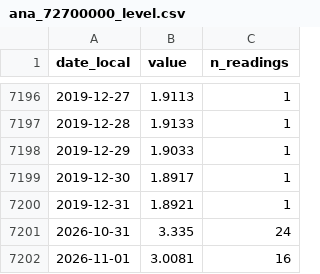
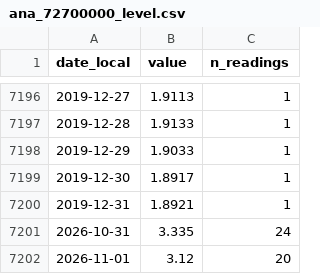
Before and after one commit to sebastian-reolon/clima-uy, a CSV file: data/rio/daily/ana_72700000_level.csv, drawn as a sheet; only a part is shown, gaps mark what is left out.

```diff
--- a/data/rio/daily/ana_72700000_level.csv
+++ b/data/rio/daily/ana_72700000_level.csv
@@ -7201,2 +7201,2 @@ date_local,value,n_readings
 2026-10-31,3.335,24
-2026-11-01,3.0081,16
+2026-11-01,3.12,20
```
Also changed, not shown: data/rio/daily/ana_73200080_level.csv, data/rio/daily/ana_74500000_level.csv, 33 other files.
